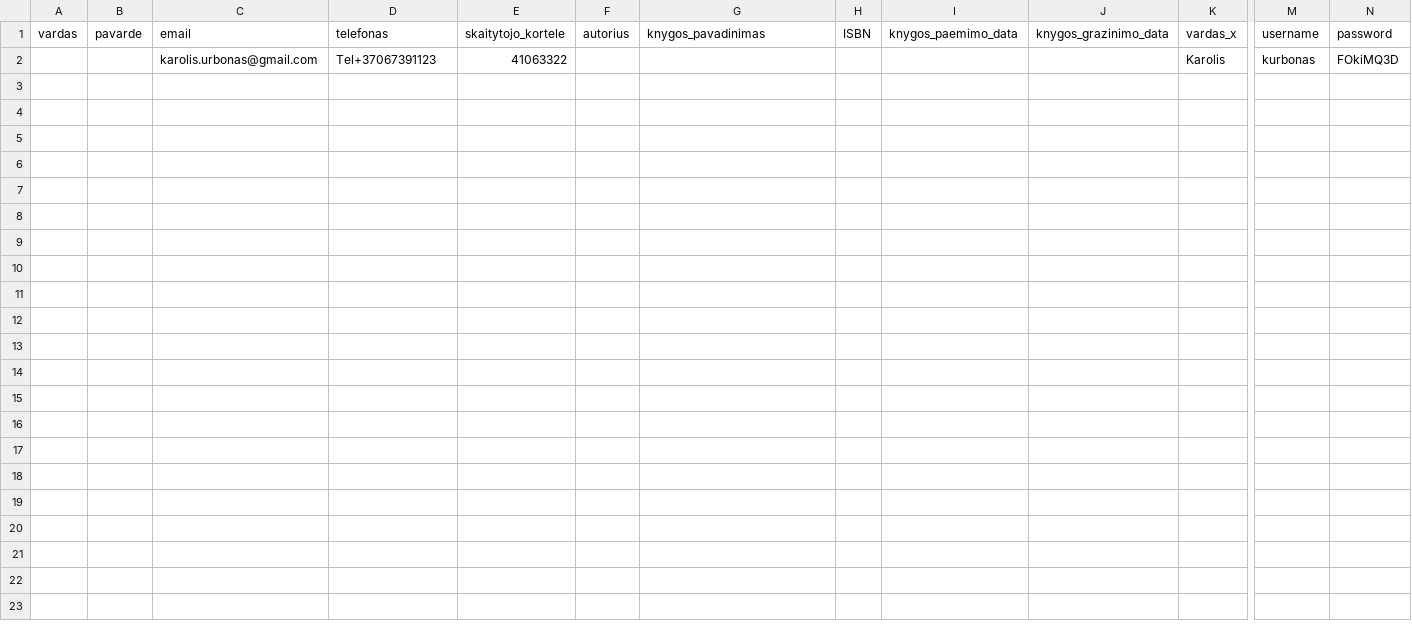
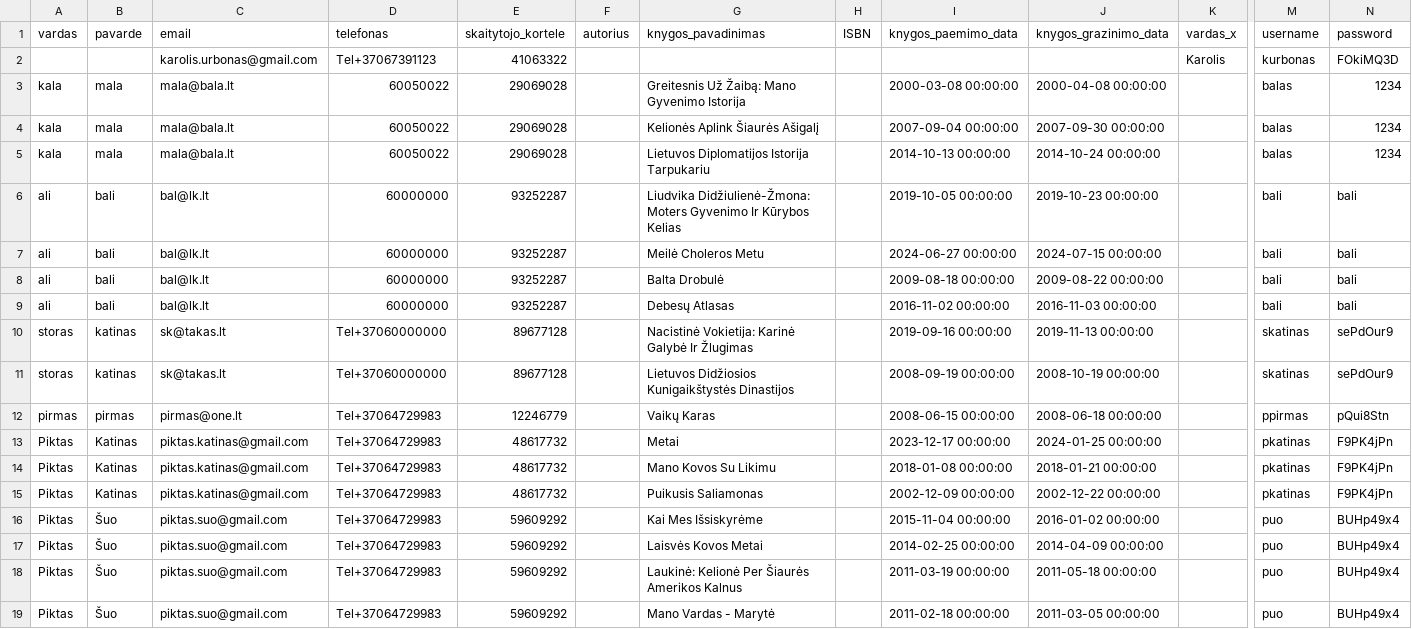
Before and after one commit to centras51/c51_library_system, a CSV file: CSVs/removed_readers_db.csv, drawn as a sheet; only a part is shown, gaps mark what is left out; rows hold the shown columns only; the diff names each change by its address in the sheet, - before the commit and + after, or states it on an @@ line.

```diff
--- a/CSVs/removed_readers_db.csv
+++ b/CSVs/removed_readers_db.csv
+row 3: kala | mala | mala@bala.lt | 60050022 | 29069028 |  | Greitesnis Už Žaibą: Mano Gyvenimo Istorija |  | 2000-03-08 00:00:00 | 2000-04-08 00:00:00 |  | balas | 1234
+row 4: kala | mala | mala@bala.lt | 60050022 | 29069028 |  | Kelionės Aplink Šiaurės Ašigalį |  | 2007-09-04 00:00:00 | 2007-09-30 00:00:00 |  | balas | 1234
+row 5: kala | mala | mala@bala.lt | 60050022 | 29069028 |  | Lietuvos Diplomatijos Istorija Tarpukariu |  | 2014-10-13 00:00:00 | 2014-10-24 00:00:00 |  | balas | 1234
+row 6: ali | bali | bal@lk.lt | 60000000 | 93252287 |  | Liudvika Didžiulienė-Žmona: Moters Gyvenimo Ir Kūrybos Kelias |  | 2019-10-05 00:00:00 | 2019-10-23 00:00:00 |  | bali | bali
+row 7: ali | bali | bal@lk.lt | 60000000 | 93252287 |  | Meilė Choleros Metu |  | 2024-06-27 00:00:00 | 2024-07-15 00:00:00 |  | bali | bali
+row 8: ali | bali | bal@lk.lt | 60000000 | 93252287 |  | Balta Drobulė |  | 2009-08-18 00:00:00 | 2009-08-22 00:00:00 |  | bali | bali
+row 9: ali | bali | bal@lk.lt | 60000000 | 93252287 |  | Debesų Atlasas |  | 2016-11-02 00:00:00 | 2016-11-03 00:00:00 |  | bali | bali
+row 10: storas | katinas | sk@takas.lt | Tel+37060000000 | 89677128 |  | Nacistinė Vokietija: Karinė Galybė Ir Žlugimas |  | 2019-09-16 00:00:00 | 2019-11-13 00:00:00 |  | skatinas | sePdOur9
+row 11: storas | katinas | sk@takas.lt | Tel+37060000000 | 89677128 |  | Lietuvos Didžiosios Kunigaikštystės Dinastijos |  | 2008-09-19 00:00:00 | 2008-10-19 00:00:00 |  | skatinas | sePdOur9
+row 12: pirmas | pirmas | pirmas@one.lt | Tel+37064729983 | 12246779 |  | Vaikų Karas |  | 2008-06-15 00:00:00 | 2008-06-18 00:00:00 |  | ppirmas | pQui8Stn
+row 13: Piktas | Katinas | piktas.katinas@gmail.com | Tel+37064729983 | 48617732 |  | Metai |  | 2023-12-17 00:00:00 | 2024-01-25 00:00:00 |  | pkatinas | F9PK4jPn
+row 14: Piktas | Katinas | piktas.katinas@gmail.com | Tel+37064729983 | 48617732 |  | Mano Kovos Su Likimu |  | 2018-01-08 00:00:00 | 2018-01-21 00:00:00 |  | pkatinas | F9PK4jPn
+row 15: Piktas | Katinas | piktas.katinas@gmail.com | Tel+37064729983 | 48617732 |  | Puikusis Saliamonas |  | 2002-12-09 00:00:00 | 2002-12-22 00:00:00 |  | pkatinas | F9PK4jPn
+row 16: Piktas | Šuo | piktas.suo@gmail.com | Tel+37064729983 | 59609292 |  | Kai Mes Išsiskyrėme |  | 2015-11-04 00:00:00 | 2016-01-02 00:00:00 |  | puo | BUHp49x4
+row 17: Piktas | Šuo | piktas.suo@gmail.com | Tel+37064729983 | 59609292 |  | Laisvės Kovos Metai |  | 2014-02-25 00:00:00 | 2014-04-09 00:00:00 |  | puo | BUHp49x4
+row 18: Piktas | Šuo | piktas.suo@gmail.com | Tel+37064729983 | 59609292 |  | Laukinė: Kelionė Per Šiaurės Amerikos Kalnus |  | 2011-03-19 00:00:00 | 2011-05-18 00:00:00 |  | puo | BUHp49x4
+row 19: Piktas | Šuo | piktas.suo@gmail.com | Tel+37064729983 | 59609292 |  | Mano Vardas - Marytė |  | 2011-02-18 00:00:00 | 2011-03-05 00:00:00 |  | puo | BUHp49x4
```
Also changed, not shown: CSVs/books_db.csv, CSVs/readers_db.csv, 4 other files.
